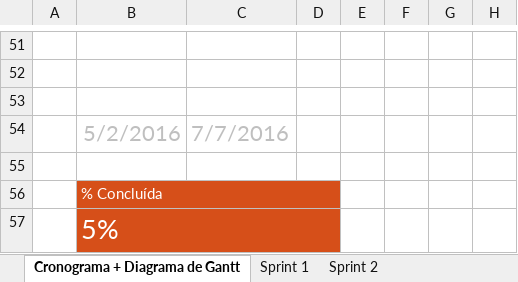
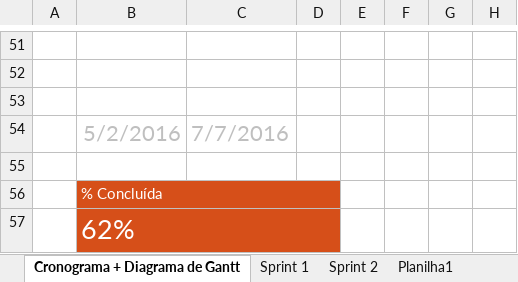
Before and after one commit to TiagoDamascena/PGP-2016, an Excel workbook: docs/Project Docs/STE_CP_CronogramaDoProjeto.xlsx, sheet Cronograma + Diagrama de Gantt, drawn as a sheet; only a part is shown, gaps mark what is left out; values as stored, in another font and other column widths than the file's, no borders; charts and pictures and conditional formats not drawn; the diff covers the shown part only; the diff names each change by its address in the sheet, - before the commit and + after, or states it on an @@ line.

```diff
--- a/docs/Project Docs/STE_CP_CronogramaDoProjeto.xlsx (sheet Cronograma + Diagrama de Gantt)
+++ b/docs/Project Docs/STE_CP_CronogramaDoProjeto.xlsx (sheet Cronograma + Diagrama de Gantt)
+sheet tab: Planilha1
-B57: 5%
+B57: 62%
```
Also changed, not shown: 87 edited cells elsewhere in this sheet, 3 other files.
